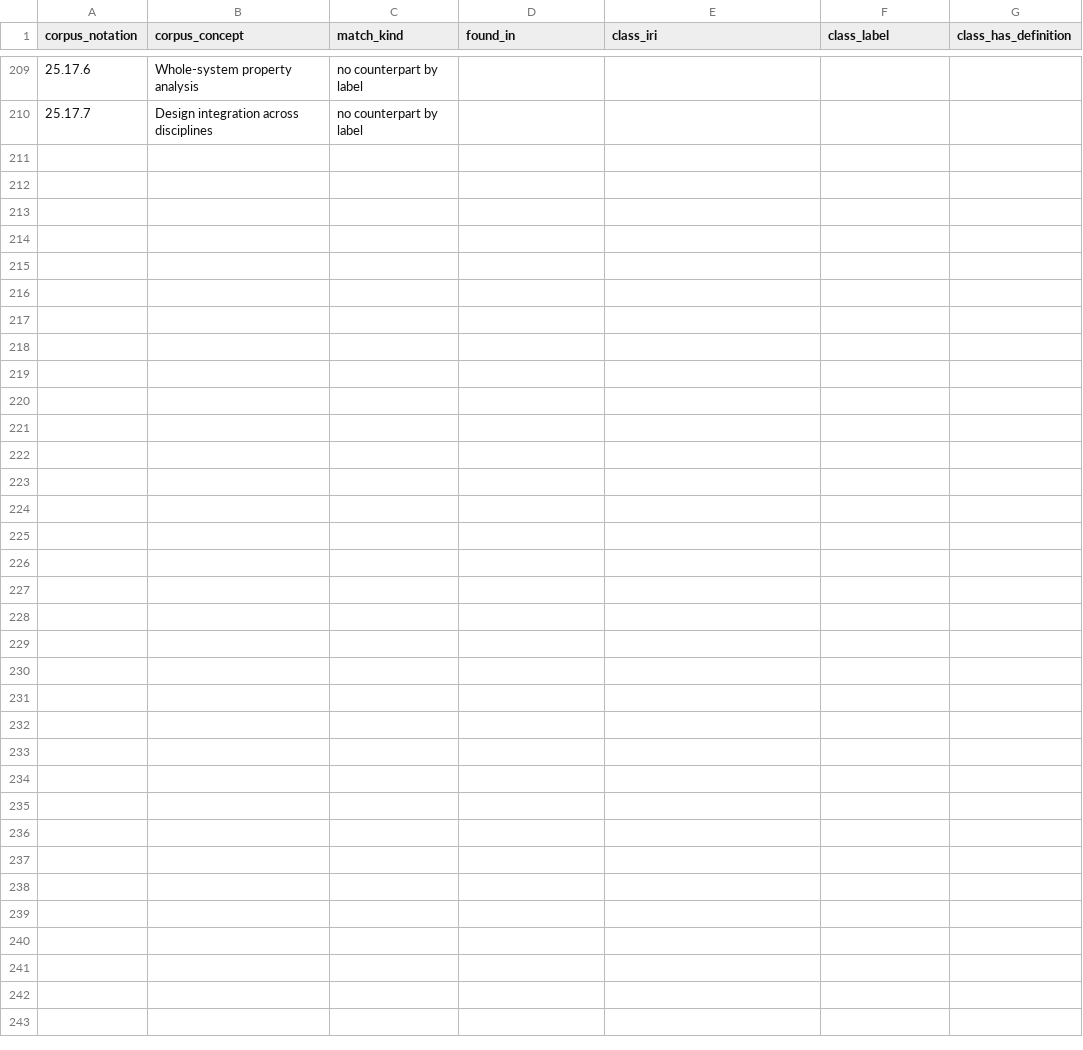
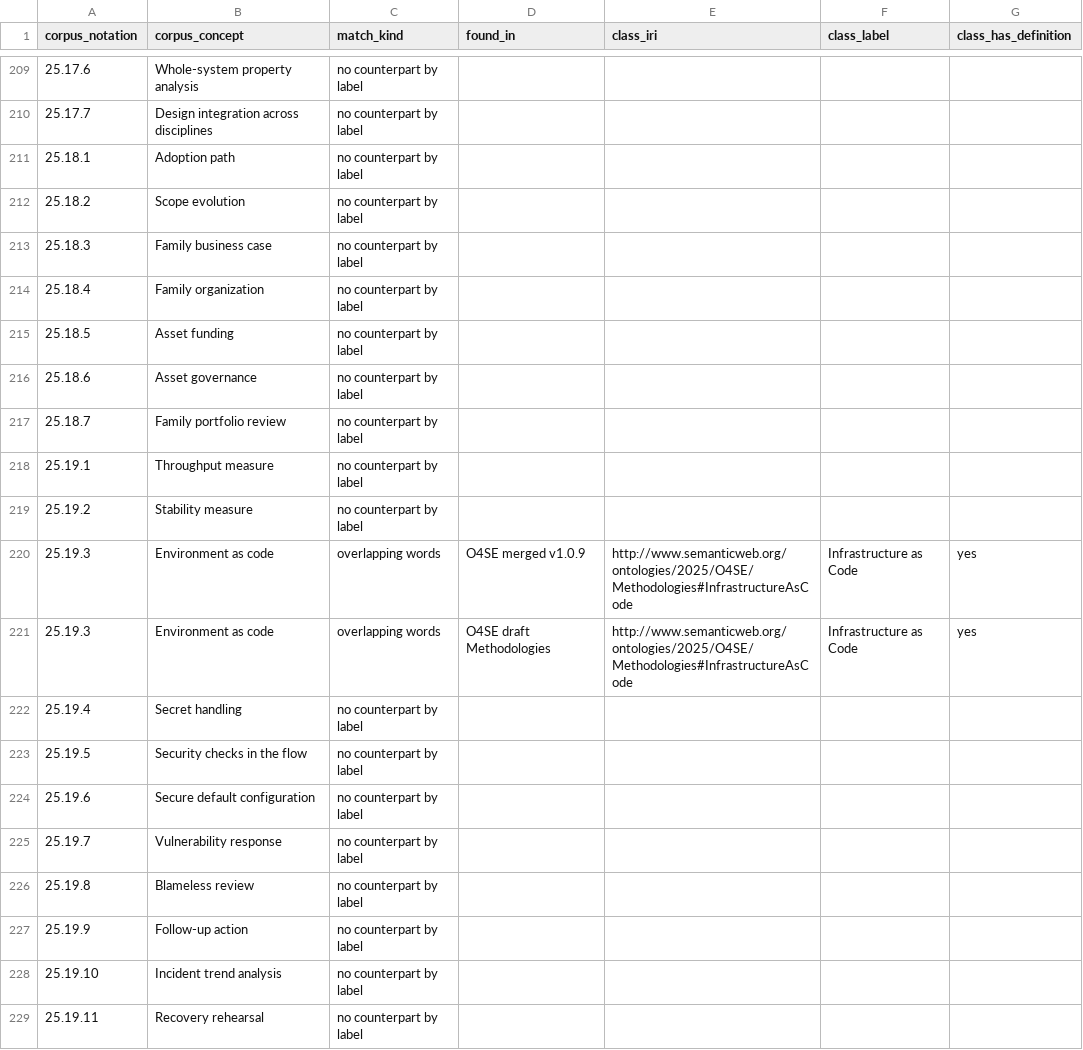
Before and after one commit to altunelyusuf/O4SWE, a TSV file: practice-concept-corpus/ALIGNMENT_CANDIDATES.tsv, drawn as a sheet; only a part is shown, gaps mark what is left out.

```diff
--- a/practice-concept-corpus/ALIGNMENT_CANDIDATES.tsv
+++ b/practice-concept-corpus/ALIGNMENT_CANDIDATES.tsv
@@ -210 +210,20 @@ corpus_notation	corpus_concept	match_kind	found_in	class_iri	class_label	class_h
 25.17.7	Design integration across disciplines	no counterpart by label				
+25.18.1	Adoption path	no counterpart by label				
+25.18.2	Scope evolution	no counterpart by label				
+25.18.3	Family business case	no counterpart by label				
+25.18.4	Family organization	no counterpart by label				
+25.18.5	Asset funding	no counterpart by label				
+25.18.6	Asset governance	no counterpart by label				
+25.18.7	Family portfolio review	no counterpart by label				
+25.19.1	Throughput measure	no counterpart by label				
+25.19.2	Stability measure	no counterpart by label				
+25.19.3	Environment as code	overlapping words	O4SE merged v1.0.9	http://www.semanticweb.org/ontologies/2025/O4SE/Methodologies#InfrastructureAsCode	Infrastructure as Code	yes
+25.19.3	Environment as code	overlapping words	O4SE draft Methodologies	http://www.semanticweb.org/ontologies/2025/O4SE/Methodologies#InfrastructureAsCode	Infrastructure as Code	yes
+25.19.4	Secret handling	no counterpart by label				
+25.19.5	Security checks in the flow	no counterpart by label				
+25.19.6	Secure default configuration	no counterpart by label				
+25.19.7	Vulnerability response	no counterpart by label				
+25.19.8	Blameless review	no counterpart by label				
+25.19.9	Follow-up action	no counterpart by label				
+25.19.10	Incident trend analysis	no counterpart by label				
+25.19.11	Recovery rehearsal	no counterpart by label				
```
Also changed, not shown: INVENTORY.tsv, practice-concept-corpus/CORPUS_CONCEPTS.tsv, 6 other files.
